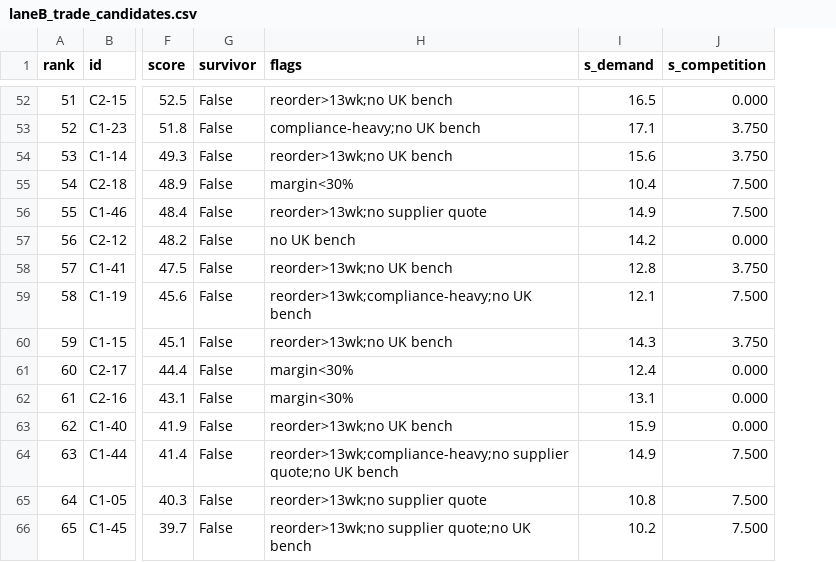
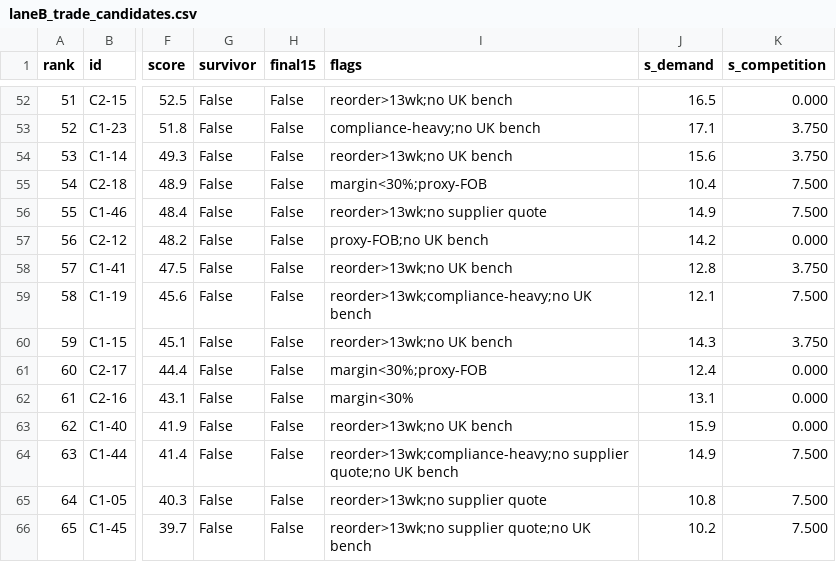
Before and after one commit to huncrew/aaaaabbccc, a CSV file: research_notes/Path to 750k by 40/laneB_trade_candidates.csv, drawn as a sheet; only a part is shown, gaps mark what is left out; addresses are those after the commit; the diff covers the shown part only; the diff names each change by its address in the sheet, - before the commit and + after, or states it on an @@ line.

```diff
--- a/research_notes/Path to 750k by 40/laneB_trade_candidates.csv
+++ b/research_notes/Path to 750k by 40/laneB_trade_candidates.csv
+column H (final15), rows 52-66: all False
-I55 (flags): margin<30%
+I55 (flags): margin<30%;proxy-FOB
-I57 (flags): no UK bench
+I57 (flags): proxy-FOB;no UK bench
-I61 (flags): margin<30%
+I61 (flags): margin<30%;proxy-FOB
```
Also changed, not shown: 1 added row, 1 removed row and 42 edited cells elsewhere in this file, 1 other file.
